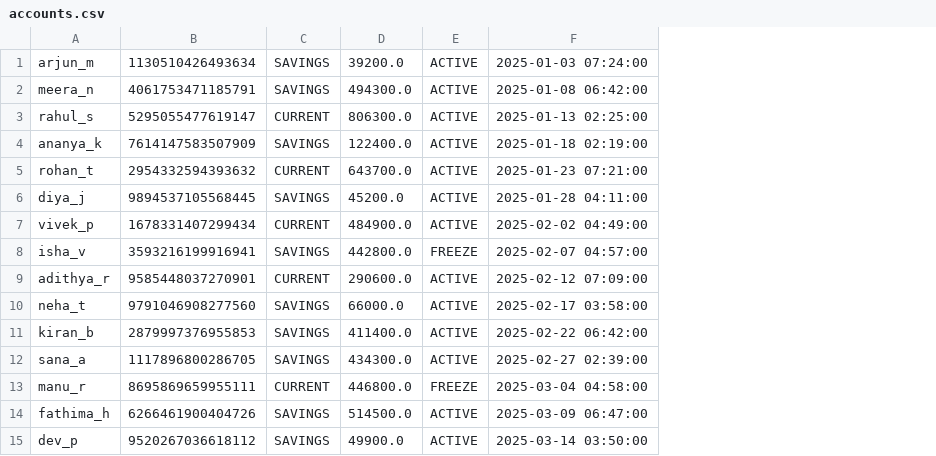
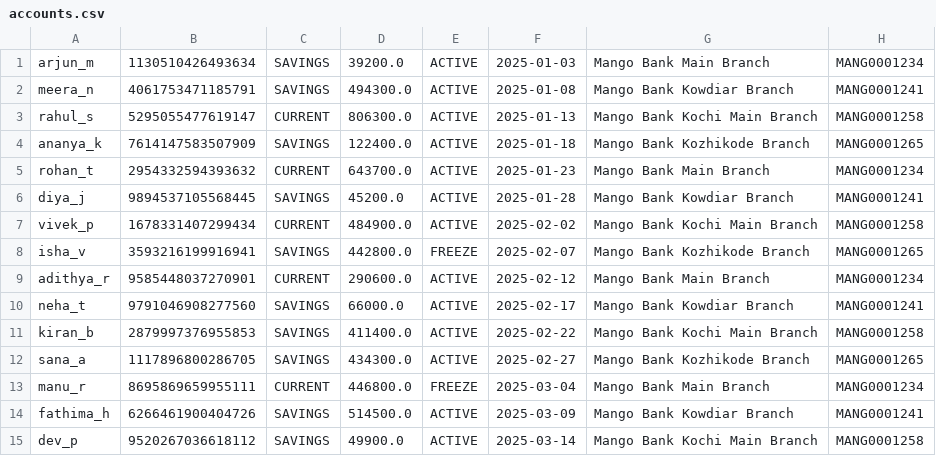
Before and after one commit to sprink-ctrl/DBMS-Bank_Management, a CSV file: accounts.csv, drawn as a sheet; removed rows and columns are numbered as before the commit, all else as after; the diff names each change by its address in the sheet, - before the commit and + after, or states it on an @@ line.

```diff
--- a/accounts.csv
+++ b/accounts.csv
-column F, rows 1-15: 2025-01-03 07:24:00 | 2025-01-08 06:42:00 | 2025-01-13 02:25:00 | 2025-01-18 02:19:00 | 2025-01-23 07:21:00 | 2025-01-28 04:11:00 | 2025-02-02 04:49:00 | 2025-02-07 04:57:00 | 2025-02-12 07:09:00 | 2025-02-17 03:58:00 | 2025-02-22 06:42:00 | 2025-02-27 02:39:00 | 2025-03-04 04:58:00 | 2025-03-09 06:47:00 | 2025-03-14 03:50:00
+column F, rows 1-15: 2025-01-03 | 2025-01-08 | 2025-01-13 | 2025-01-18 | 2025-01-23 | 2025-01-28 | 2025-02-02 | 2025-02-07 | 2025-02-12 | 2025-02-17 | 2025-02-22 | 2025-02-27 | 2025-03-04 | 2025-03-09 | 2025-03-14
+column G, rows 1-15: Mango Bank Main Branch | Mango Bank Kowdiar Branch | Mango Bank Kochi Main Branch | Mango Bank Kozhikode Branch | Mango Bank Main Branch | Mango Bank Kowdiar Branch | Mango Bank Kochi Main Branch | Mango Bank Kozhikode Branch | Mango Bank Main Branch | Mango Bank Kowdiar Branch | Mango Bank Kochi Main Branch | Mango Bank Kozhikode Branch | Mango Bank Main Branch | Mango Bank Kowdiar Branch | Mango Bank Kochi Main Branch
+column H, rows 1-15: MANG0001234 | MANG0001241 | MANG0001258 | MANG0001265 | MANG0001234 | MANG0001241 | MANG0001258 | MANG0001265 | MANG0001234 | MANG0001241 | MANG0001258 | MANG0001265 | MANG0001234 | MANG0001241 | MANG0001258
```
Also changed, not shown: 4 other files.
